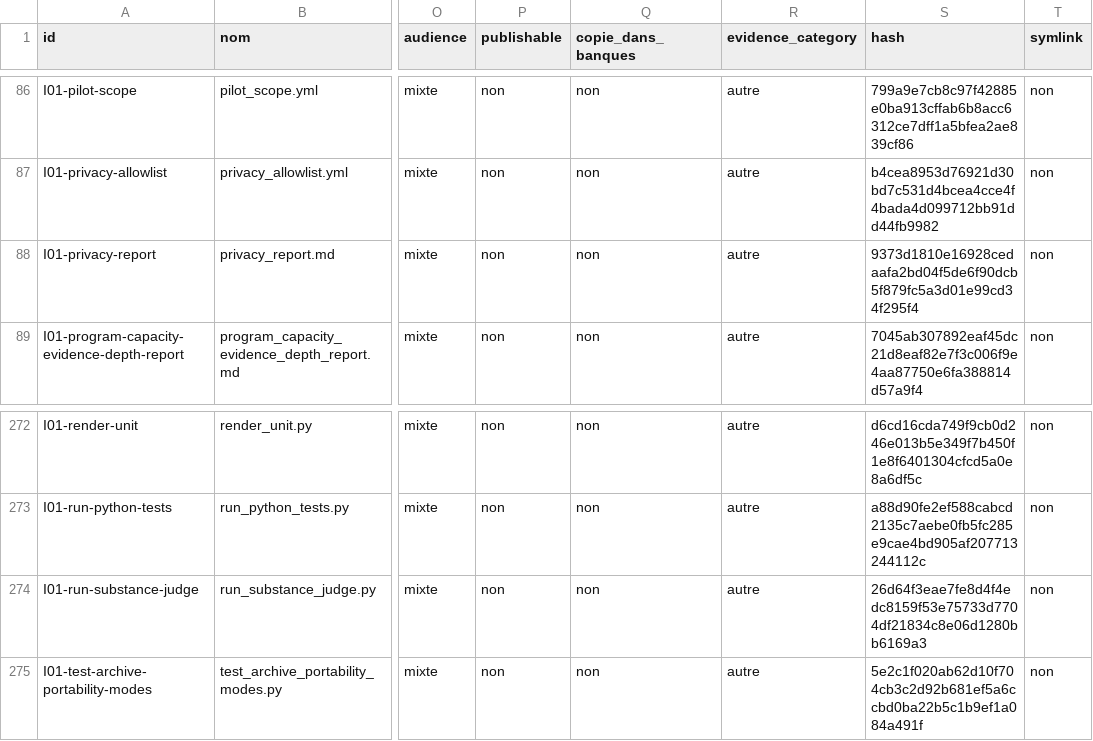
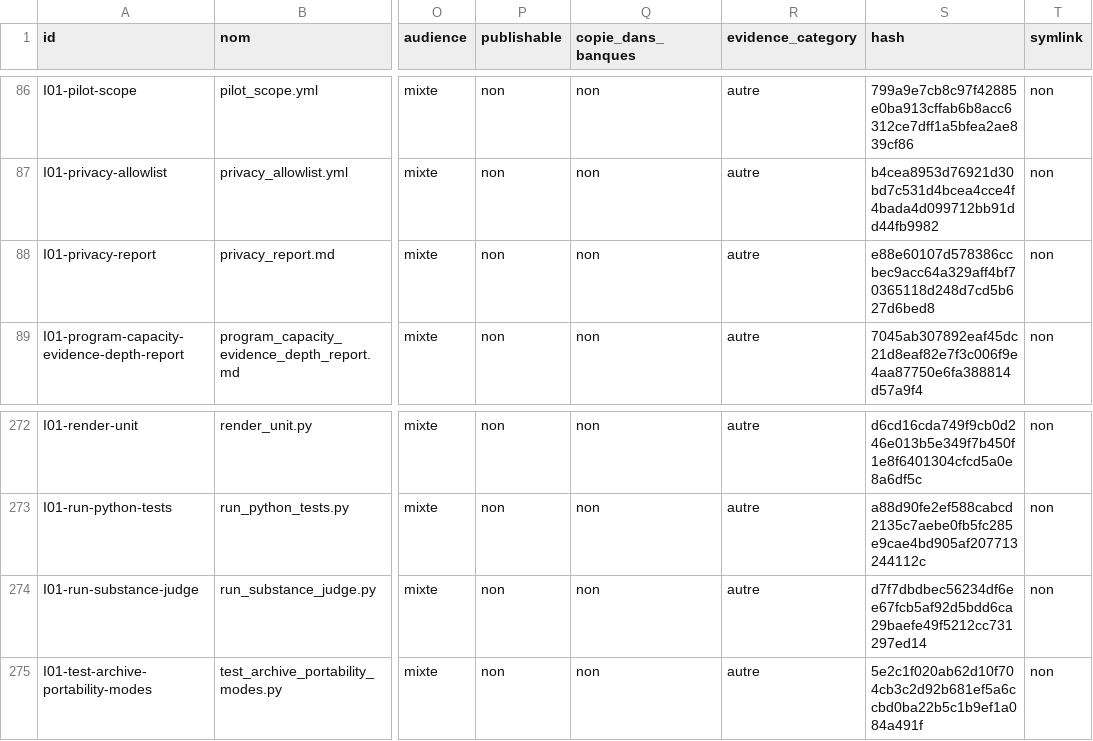
Before and after one commit to cyranoaladin/NSI, a CSV file: manifest.csv, drawn as a sheet; only a part is shown, gaps mark what is left out; the diff names each change by its address in the sheet, - before the commit and + after, or states it on an @@ line.

Commit message:
Synchroniser les hashes du manifest

```diff
--- a/manifest.csv
+++ b/manifest.csv
-S88 (hash): 9373d1810e16928cedaafa2bd04f5de6f90dcb5f879fc5a3d01e99cd34f295f4
+S88 (hash): e88e60107d578386ccbec9acc64a329aff4bf70365118d248d7cd5b627d6bed8
-S274 (hash): 26d64f3eae7fe8d4f4edc8159f53e75733d7704df21834c8e06d1280bb6169a3
+S274 (hash): d7f7dbdbec56234df6ee67fcb5af92d5bdd6ca29baefe49f5212cc731297ed14
```
